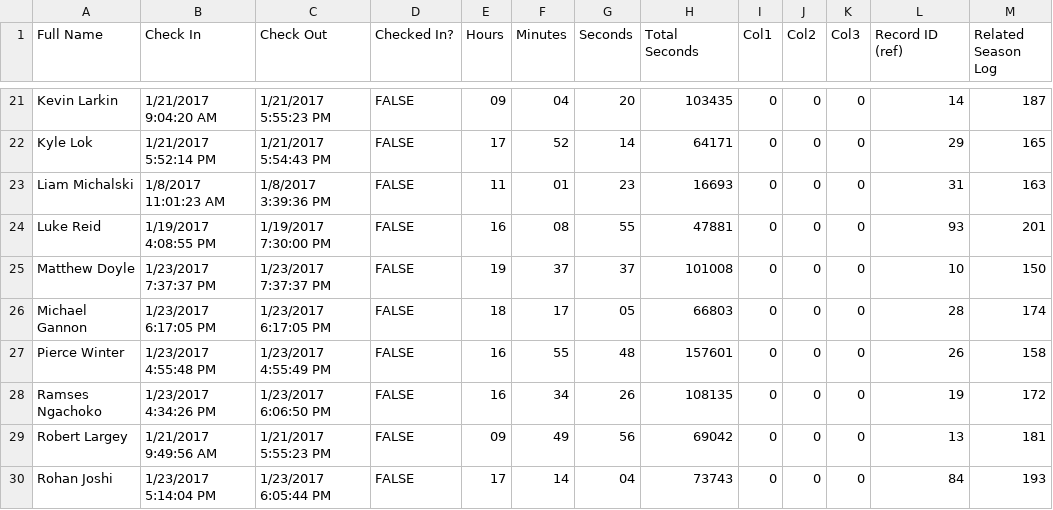
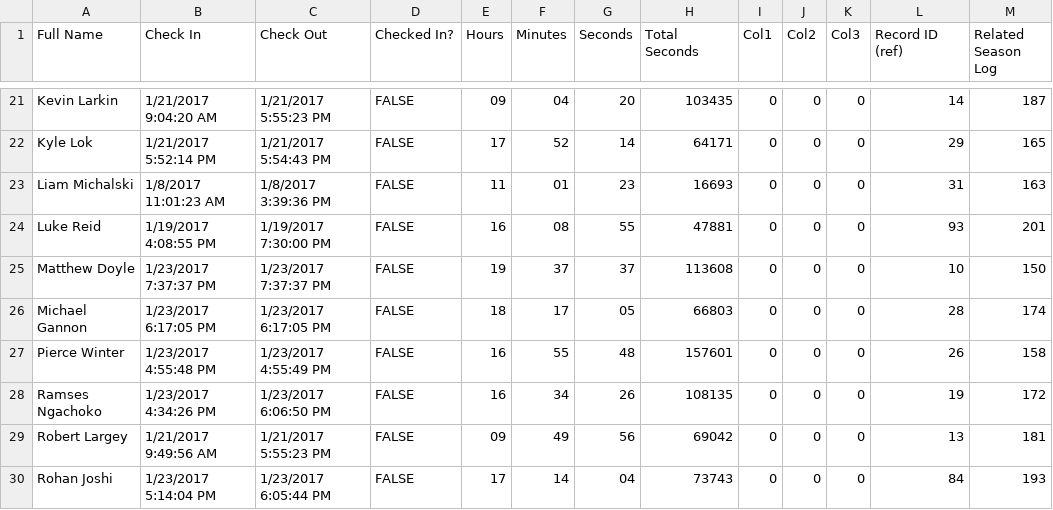
Before and after one commit to prifken/robotics3958, a CSV file: 2017 Attendance/Data/Data.csv, drawn as a sheet; only a part is shown, gaps mark what is left out.

Commit message:
Added 3.5 Hours for Matt

```diff
--- a/2017 Attendance/Data/Data.csv
+++ b/2017 Attendance/Data/Data.csv
@@ -24,3 +24,3 @@ Liam Michalski,1/8/2017 11:01:23 AM,1/8/2017 3:39:36 PM,FALSE,11,01,23,16693,0,0
 Luke Reid,1/19/2017 4:08:55 PM,1/19/2017 7:30:00 PM,FALSE,16,08,55,47881,0,0,0,93,201
-Matthew Doyle,1/23/2017 7:37:37 PM,1/23/2017 7:37:37 PM,FALSE,19,37,37,101008,0,0,0,10,150
+Matthew Doyle,1/23/2017 7:37:37 PM,1/23/2017 7:37:37 PM,FALSE,19,37,37,113608,0,0,0,10,150
 Michael Gannon,1/23/2017 6:17:05 PM,1/23/2017 6:17:05 PM,FALSE,18,17,05,66803,0,0,0,28,174
```
